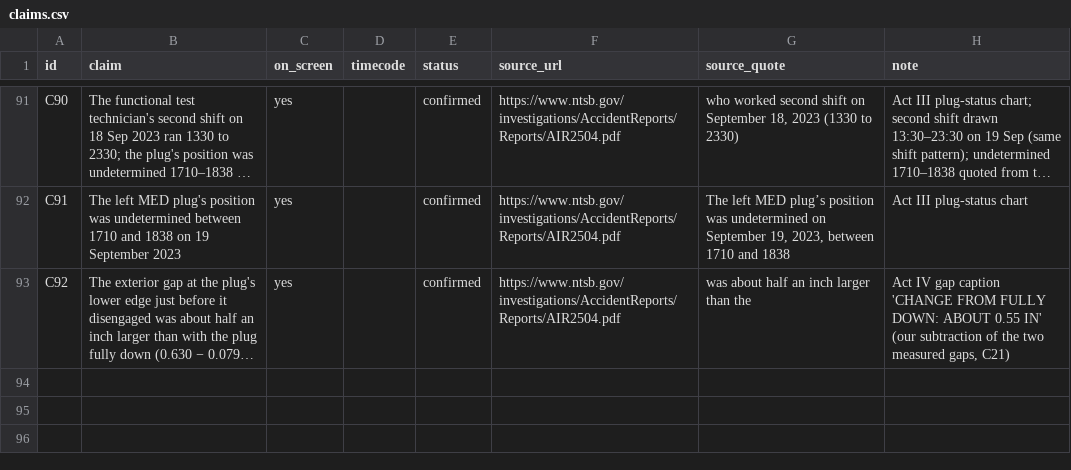
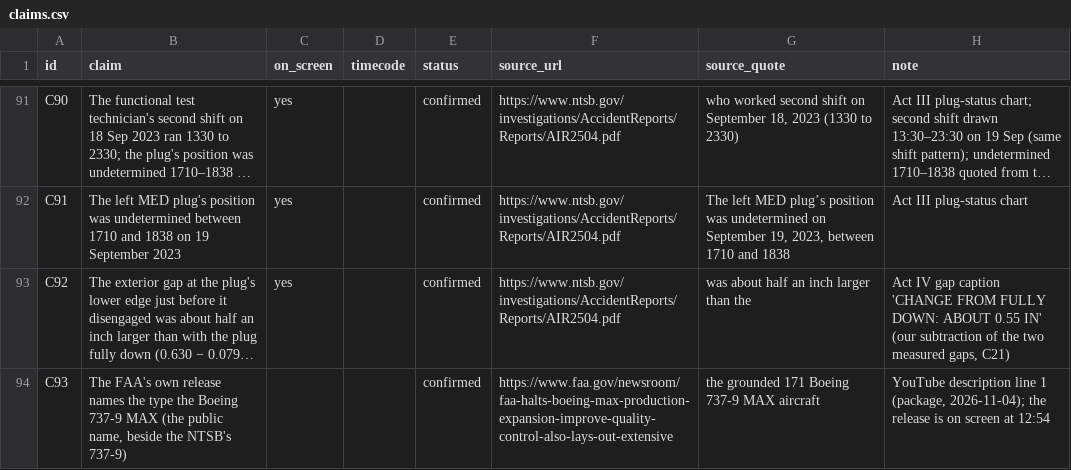
Before and after one commit to mkmk749278/Margin-of-Error, a CSV file: films/four-missing-bolts/claims.csv, drawn as a sheet; only a part is shown, gaps mark what is left out; long unchanged cells end in …; the diff names each change by its address in the sheet, - before the commit and + after, or states it on an @@ line.

```diff
--- a/films/four-missing-bolts/claims.csv
+++ b/films/four-missing-bolts/claims.csv
+row 94: C93 | The FAA's own release names the type the Boeing 737-9 MAX (the public name, beside the NTSB's 737-9) |  |  | confirmed | https://www.faa.gov/newsroom/faa-halts-boeing-max-production-expansion-improve-quality-control-also-lays-out-extensive | the grounded 171 Boeing 737-9 MAX aircraft | YouTube description line 1 (package, 2026-11-04); the release is on screen at 12:54
```
Also changed, not shown: 8 other files.
